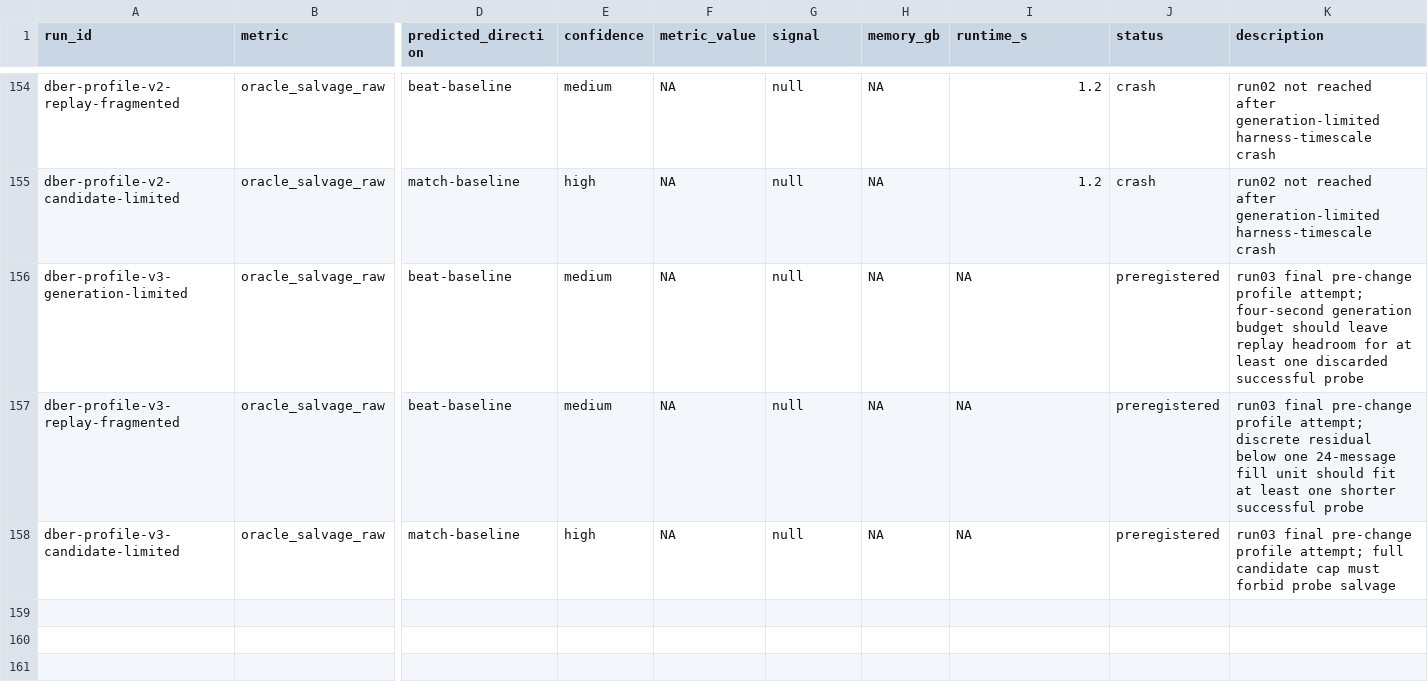
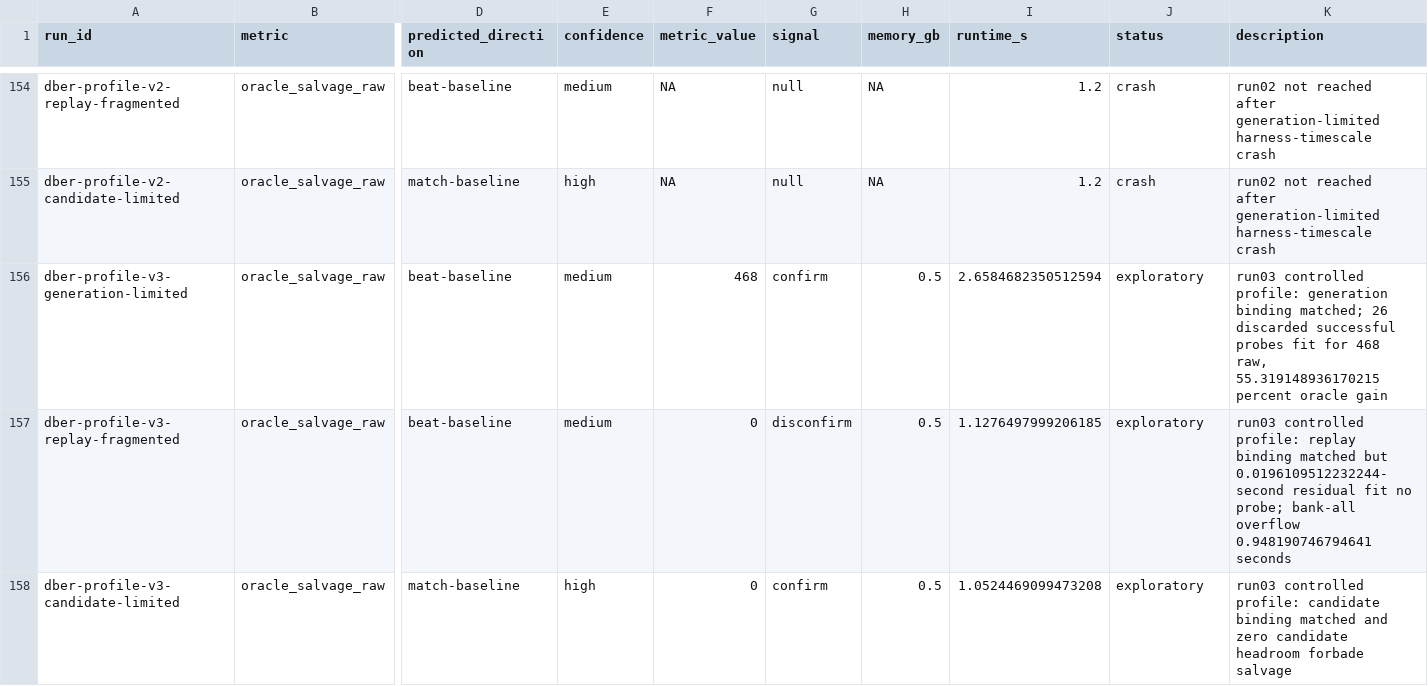
Before and after one commit to wms2537/agent-security, a TSV file: results.tsv, drawn as a sheet; only a part is shown, gaps mark what is left out; the diff names each change by its address in the sheet, - before the commit and + after, or states it on an @@ line.

Commit message:
research: exp dber-profile-run03 — partial, generation salvage only

```diff
--- a/results.tsv
+++ b/results.tsv
-F156 (metric_value): NA
+F156 (metric_value): 468
-G156 (signal): null
+G156 (signal): confirm
-H156:H158 (memory_gb): NA
+H156:H158 (memory_gb): 0.5
-I156 (runtime_s): NA
+I156 (runtime_s): 2.6584682350512594
-J156:J158 (status): preregistered
+J156:J158 (status): exploratory
-K156 (description): run03 final pre-change profile attempt; four-second generation budget should leave replay headroom for at least one discarded successful probe
+K156 (description): run03 controlled profile: generation binding matched; 26 discarded successful probes fit for 468 raw, 55.319148936170215 percent oracle gain
-F157:F158 (metric_value): NA
+F157:F158 (metric_value): 0
-G157 (signal): null
+G157 (signal): disconfirm
-I157 (runtime_s): NA
+I157 (runtime_s): 1.1276497999206185
-K157 (description): run03 final pre-change profile attempt; discrete residual below one 24-message fill unit should fit at least one shorter successful probe
+K157 (description): run03 controlled profile: replay binding matched but 0.0196109512232244-second residual fit no probe; bank-all overflow 0.948190746794641 seconds
-G158 (signal): null
+G158 (signal): confirm
-I158 (runtime_s): NA
+I158 (runtime_s): 1.0524469099473208
-K158 (description): run03 final pre-change profile attempt; full candidate cap must forbid probe salvage
+K158 (description): run03 controlled profile: candidate binding matched and zero candidate headroom forbade salvage
```
Also changed, not shown: 6 other files.
